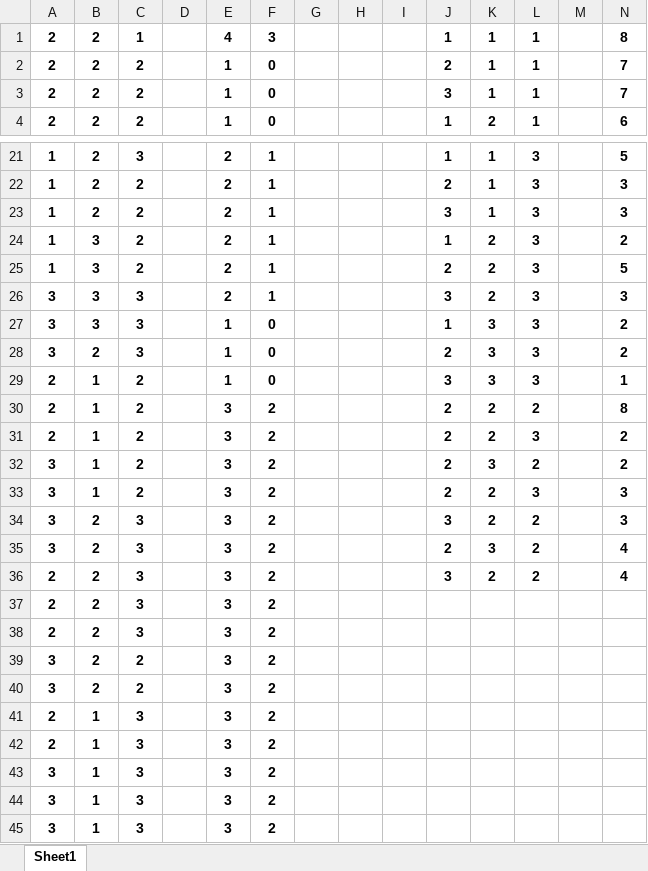
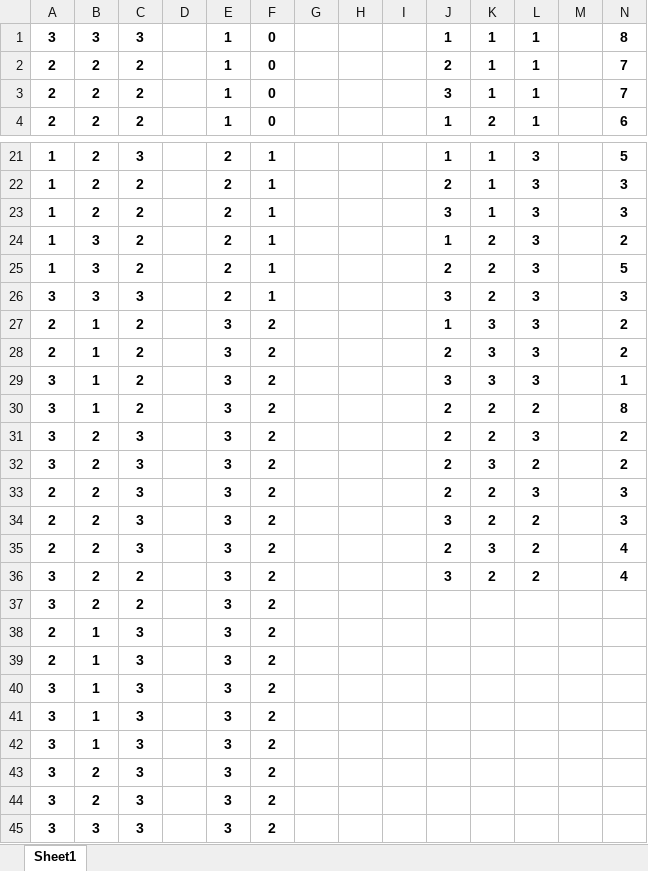
Before and after one commit to I2RLab/em-gaussian, an Excel workbook: IO_sample7.xlsx, sheet Sheet1, drawn as a sheet; only a part is shown, gaps mark what is left out; the shorter side is filled out with more unchanged rows; values as stored, in another font and other column widths than the file's, no borders; charts and pictures not drawn; removed rows and columns are numbered as before the commit, all else as after; the diff covers the shown part only; the diff names each change by its address in the sheet, - before the commit and + after, or states it on an @@ line.

```diff
--- a/IO_sample7.xlsx (sheet Sheet1)
+++ b/IO_sample7.xlsx (sheet Sheet1)
-row 1: 2 | 2 | 1 |  | 4 | 3 |  |  |  | 1 | 1 | 1 |  | 8
+row 1: 3 | 3 | 3 |  | 1 | 0 |  |  |  | 1 | 1 | 1 |  | 8
-row 27: 3 | 3 | 3 |  | 1 | 0 |  |  |  | 1 | 3 | 3 |  | 2
-row 28: 3 | 2 | 3 |  | 1 | 0 |  |  |  | 2 | 3 | 3 |  | 2
-E27: 1
+E27: 3
-F27: 0
+F27: 2
-J27: 3
+J27: 1
-N27: 1
+N27: 2
-row 30: 2 | 1 | 2 |  | 3 | 2 |  |  |  | 2 | 2 | 2 |  | 8
-K28: 2
+K28: 3
-J29: 2
+J29: 3
-L29: 2
+L29: 3
-N29: 2
+N29: 1
-L30: 3
+L30: 2
-N30: 3
+N30: 8
-J31: 3
+J31: 2
-L31: 2
+L31: 3
-N31: 3
+N31: 2
-N32: 4
+N32: 2
-J33: 3
+J33: 2
-L33: 2
+L33: 3
-N33: 4
+N33: 3
-J34: (empty)
+J34: 3
-K34: (empty)
+K34: 2
-L34:L36: (empty)
+L34:L36: 2
-N34: (empty)
+N34: 3
-J35: (empty)
+J35: 2
-K35: (empty)
+K35: 3
-N35:N36: (empty)
+N35:N36: 4
-J36: (empty)
+J36: 3
-K36: (empty)
+K36: 2
```
Also changed, not shown: 7 removed rows elsewhere in this sheet, formulas that keep their value, charts or pictures, 4 other files.
